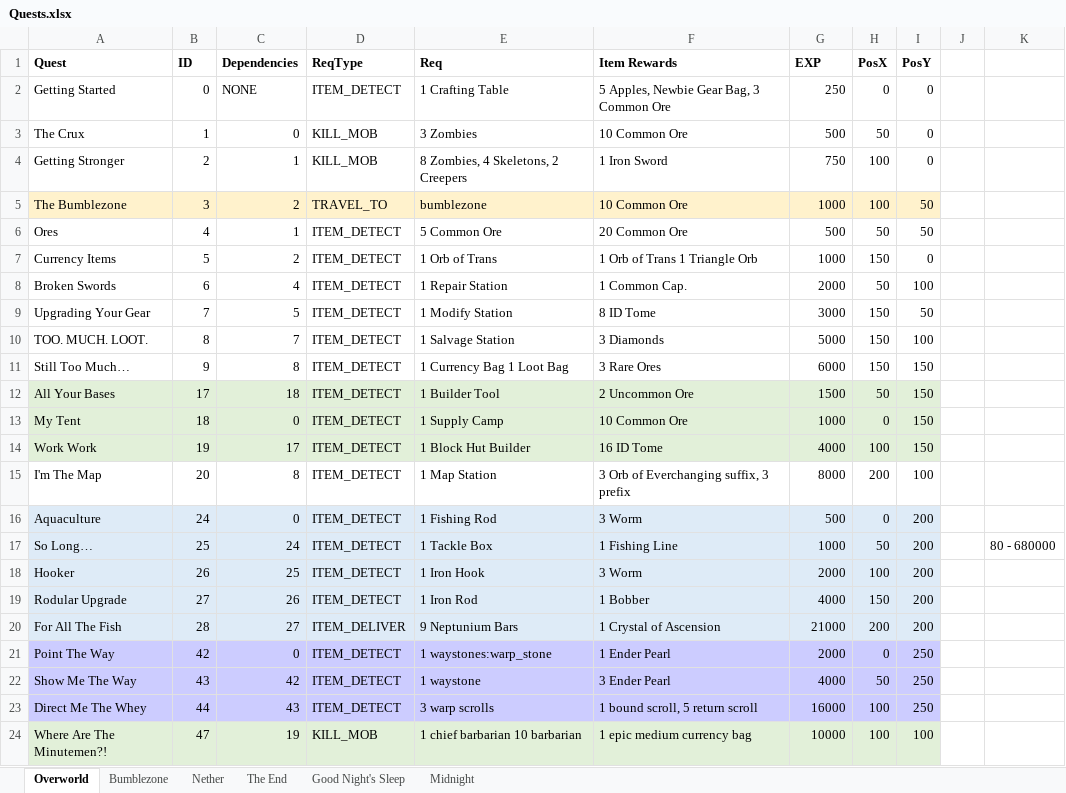
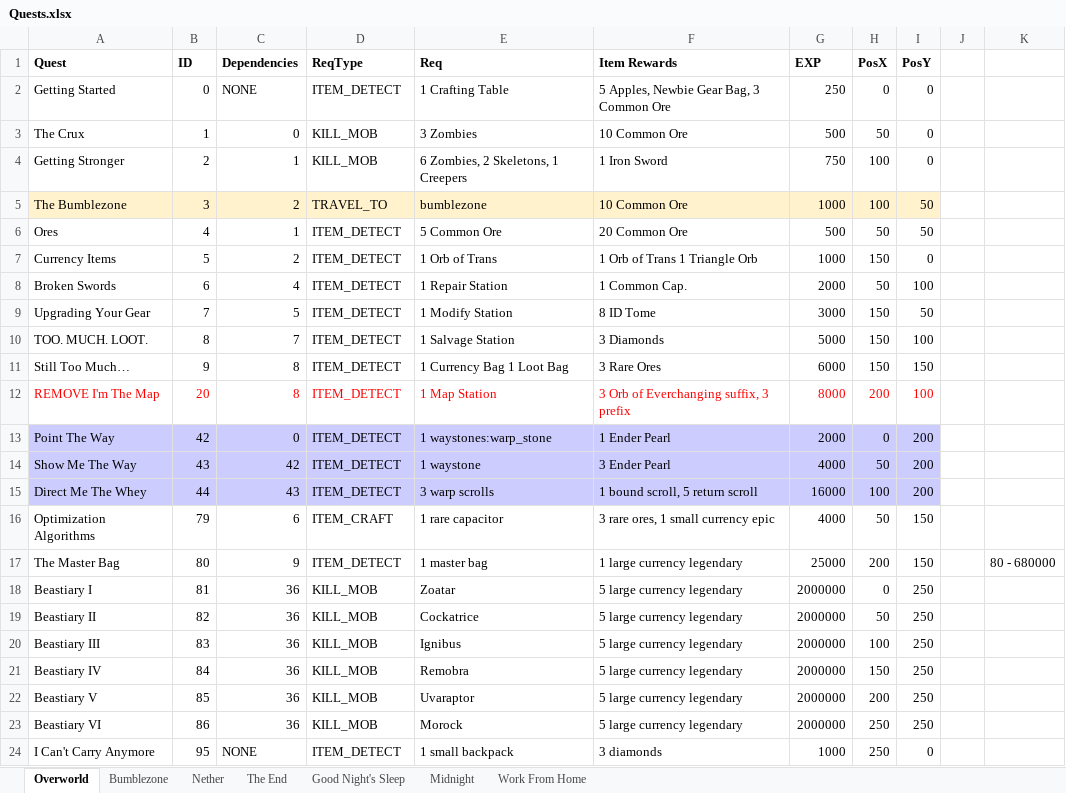
Before and after one commit to mahjerion/Craft-to-Exile-Dissonance-Server, an Excel workbook: Quests.xlsx, sheet Overworld, drawn as a sheet; values as stored, in another font and other column widths than the file's, no borders; charts and pictures not drawn; removed rows and columns are numbered as before the commit, all else as after; the diff names each change by its address in the sheet, - before the commit and + after, or states it on an @@ line.

Commit message:
Quest Layout, Progression Changes, Chest Fix

```diff
--- a/Quests.xlsx (sheet Overworld)
+++ b/Quests.xlsx (sheet Overworld)
+sheet tab: Work From Home
-E4 (Req): 8 Zombies, 4 Skeletons, 2 Creepers
+E4 (Req): 6 Zombies, 2 Skeletons, 1 Creepers
-row 12: All Your Bases | 17 | 18 | ITEM_DETECT | 1 Builder Tool | 2 Uncommon Ore | 1500 | 50 | 150
-row 13: My Tent | 18 | 0 | ITEM_DETECT | 1 Supply Camp | 10 Common Ore | 1000 | 0 | 150
-row 14: Work Work | 19 | 17 | ITEM_DETECT | 1 Block Hut Builder | 16 ID Tome | 4000 | 100 | 150
-A12 (Quest): I'm The Map
+A12 (Quest): REMOVE I'm The Map
-A12:I12 text colour: black
+A12:I12 text colour: #FF0000
-row 16: Aquaculture | 24 | 0 | ITEM_DETECT | 1 Fishing Rod | 3 Worm | 500 | 0 | 200
-row 17: So Long… | 25 | 24 | ITEM_DETECT | 1 Tackle Box | 1 Fishing Line | 1000 | 50 | 200 |  | 80 - 680000
-row 18: Hooker | 26 | 25 | ITEM_DETECT | 1 Iron Hook | 3 Worm | 2000 | 100 | 200
-row 19: Rodular Upgrade | 27 | 26 | ITEM_DETECT | 1 Iron Rod | 1 Bobber | 4000 | 150 | 200
-row 20: For All The Fish | 28 | 27 | ITEM_DELIVER | 9 Neptunium Bars | 1 Crystal of Ascension | 21000 | 200 | 200
-I13:I15 (PosY): 250
+I13:I15 (PosY): 200
-row 24: Where Are The Minutemen?! | 47 | 19 | KILL_MOB | 1 chief barbarian 10 barbarian | 1 epic medium currency bag | 10000 | 100 | 100
+row 16: Optimization Algorithms | 79 | 6 | ITEM_CRAFT | 1 rare capacitor | 3 rare ores, 1 small currency epic | 4000 | 50 | 150
+row 17: The Master Bag | 80 | 9 | ITEM_DETECT | 1 master bag | 1 large currency legendary | 25000 | 200 | 150 |  | 80 - 680000
+row 18: Beastiary I | 81 | 36 | KILL_MOB | Zoatar | 5 large currency legendary | 2000000 | 0 | 250
+row 19: Beastiary II | 82 | 36 | KILL_MOB | Cockatrice | 5 large currency legendary | 2000000 | 50 | 250
+row 20: Beastiary III | 83 | 36 | KILL_MOB | Ignibus | 5 large currency legendary | 2000000 | 100 | 250
+row 21: Beastiary IV | 84 | 36 | KILL_MOB | Remobra | 5 large currency legendary | 2000000 | 150 | 250
+row 22: Beastiary V | 85 | 36 | KILL_MOB | Uvaraptor | 5 large currency legendary | 2000000 | 200 | 250
+row 23: Beastiary VI | 86 | 36 | KILL_MOB | Morock | 5 large currency legendary | 2000000 | 250 | 250
+row 24: I Can't Carry Anymore | 95 | NONE | ITEM_DETECT | 1 small backpack | 3 diamonds | 1000 | 250 | 0
```
Also changed, not shown: sheet Midnight, sheet Nether, sheet The End, charts or pictures, 39 other files.
